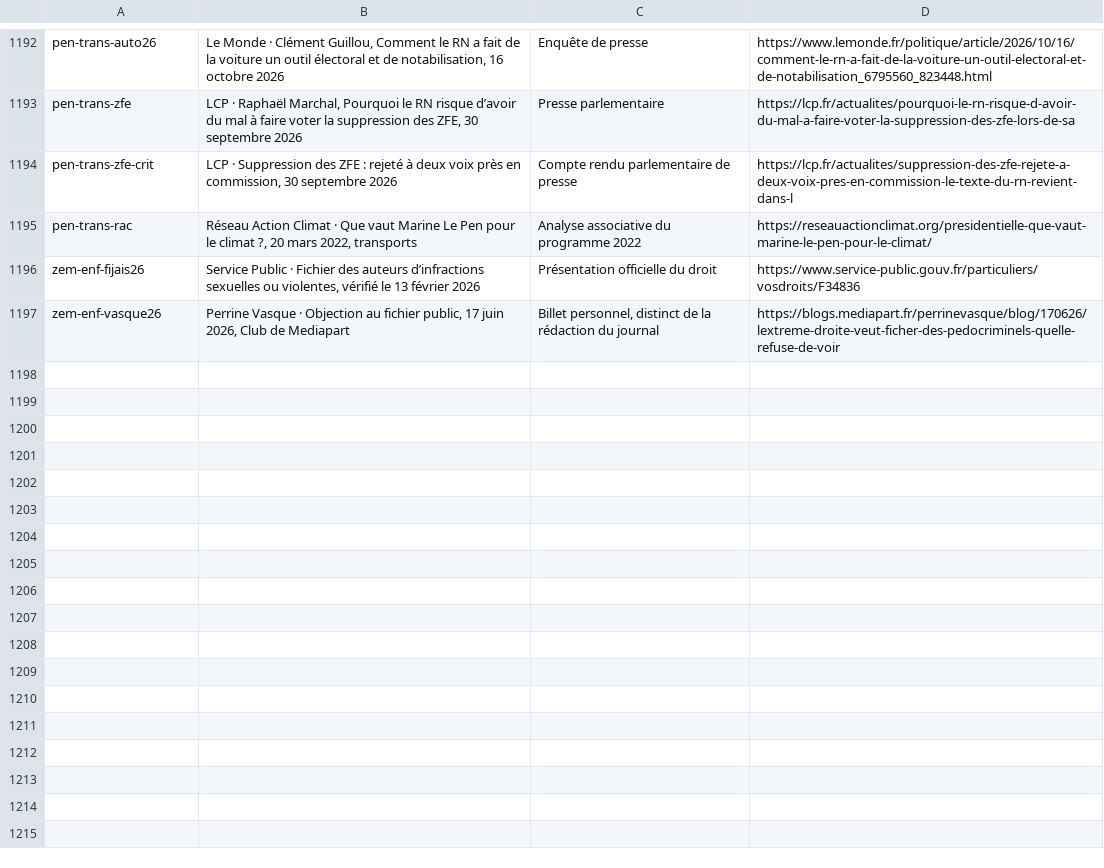
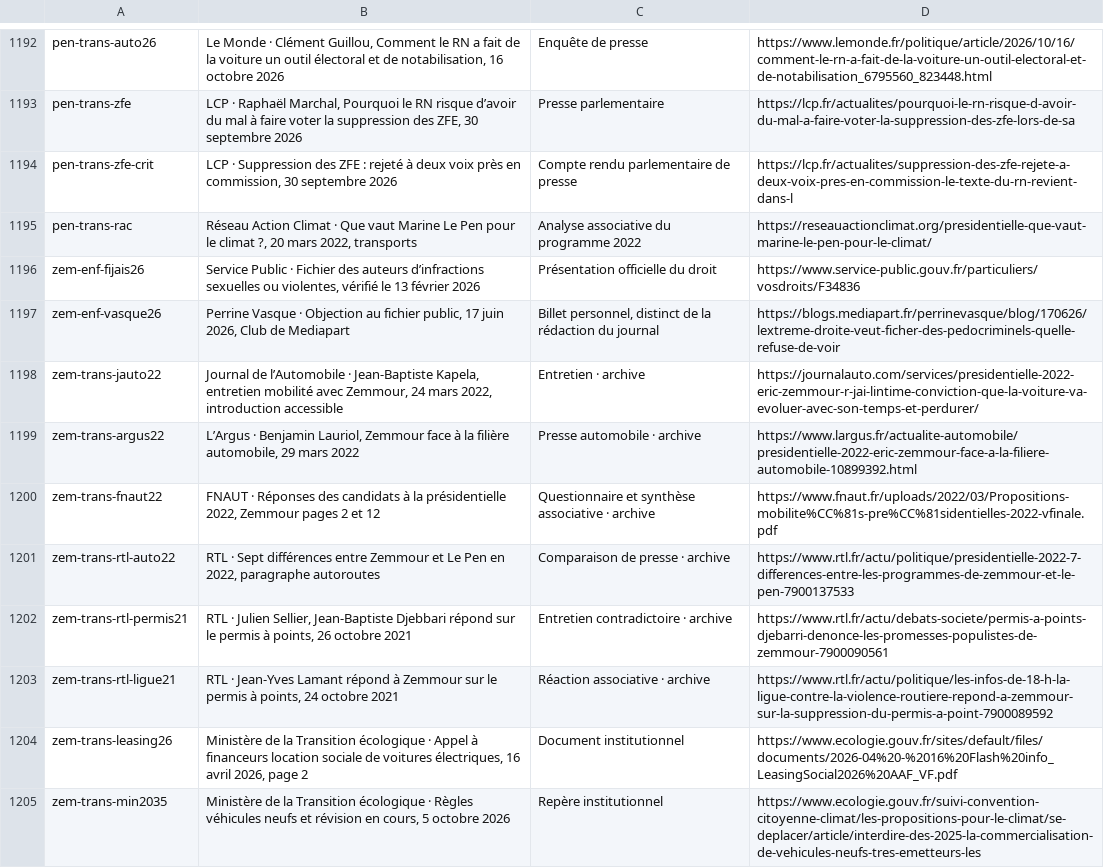
Before and after one commit to adrienconrath/pourquivoter, a TSV file: data/sources.tsv, drawn as a sheet; only a part is shown, gaps mark what is left out; the diff names each change by its address in the sheet, - before the commit and + after, or states it on an @@ line.

Commit message:
Documenter transports Zemmour et financement des carburants

```diff
--- a/data/sources.tsv
+++ b/data/sources.tsv
+row 1198: zem-trans-jauto22 | Journal de l’Automobile · Jean-Baptiste Kapela, entretien mobilité avec Zemmour, 24 mars 2022, introduction accessible | Entretien · archive | https://journalauto.com/services/presidentielle-2022-eric-zemmour-r-jai-lintime-conviction-que-la-voiture-va-evoluer-avec-son-temps-et-perdurer/
+row 1199: zem-trans-argus22 | L’Argus · Benjamin Lauriol, Zemmour face à la filière automobile, 29 mars 2022 | Presse automobile · archive | https://www.largus.fr/actualite-automobile/presidentielle-2022-eric-zemmour-face-a-la-filiere-automobile-10899392.html
+row 1200: zem-trans-fnaut22 | FNAUT · Réponses des candidats à la présidentielle 2022, Zemmour pages 2 et 12 | Questionnaire et synthèse associative · archive | https://www.fnaut.fr/uploads/2022/03/Propositions-mobilite%CC%81s-pre%CC%81sidentielles-2022-vfinale.pdf
+row 1201: zem-trans-rtl-auto22 | RTL · Sept différences entre Zemmour et Le Pen en 2022, paragraphe autoroutes | Comparaison de presse · archive | https://www.rtl.fr/actu/politique/presidentielle-2022-7-differences-entre-les-programmes-de-zemmour-et-le-pen-7900137533
+row 1202: zem-trans-rtl-permis21 | RTL · Julien Sellier, Jean-Baptiste Djebbari répond sur le permis à points, 26 octobre 2021 | Entretien contradictoire · archive | https://www.rtl.fr/actu/debats-societe/permis-a-points-djebarri-denonce-les-promesses-populistes-de-zemmour-7900090561
+row 1203: zem-trans-rtl-ligue21 | RTL · Jean-Yves Lamant répond à Zemmour sur le permis à points, 24 octobre 2021 | Réaction associative · archive | https://www.rtl.fr/actu/politique/les-infos-de-18-h-la-ligue-contre-la-violence-routiere-repond-a-zemmour-sur-la-suppression-du-permis-a-point-7900089592
+row 1204: zem-trans-leasing26 | Ministère de la Transition écologique · Appel à financeurs location sociale de voitures électriques, 16 avril 2026, page 2 | Document institutionnel | https://www.ecologie.gouv.fr/sites/default/files/documents/2026-04%20-%2016%20Flash%20info_LeasingSocial2026%20AAF_VF.pdf
+row 1205: zem-trans-min2035 | Ministère de la Transition écologique · Règles véhicules neufs et révision en cours, 5 octobre 2026 | Repère institutionnel | https://www.ecologie.gouv.fr/suivi-convention-citoyenne-climat/les-propositions-pour-le-climat/se-deplacer/article/interdire-des-2025-la-commercialisation-de-vehicules-neufs-tres-emetteurs-les
```
Also changed, not shown: data/audit-couverture.tsv, data/recherches.tsv, 3 other files.
